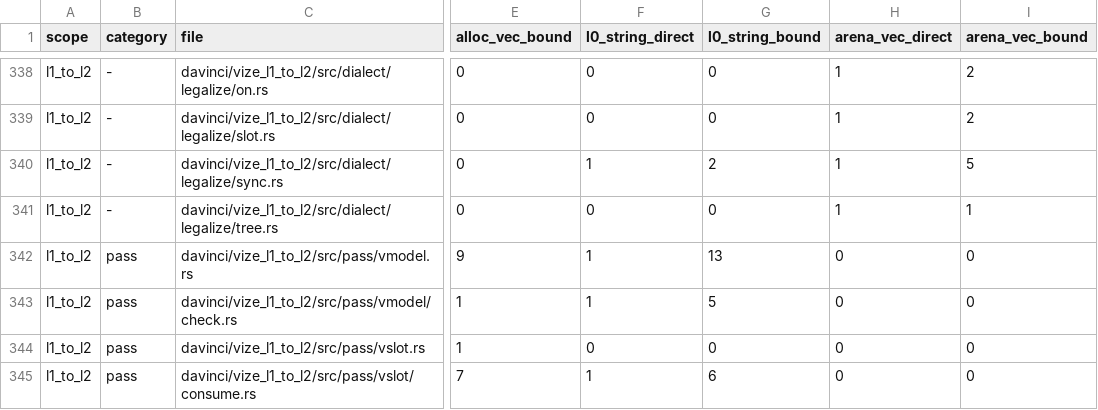
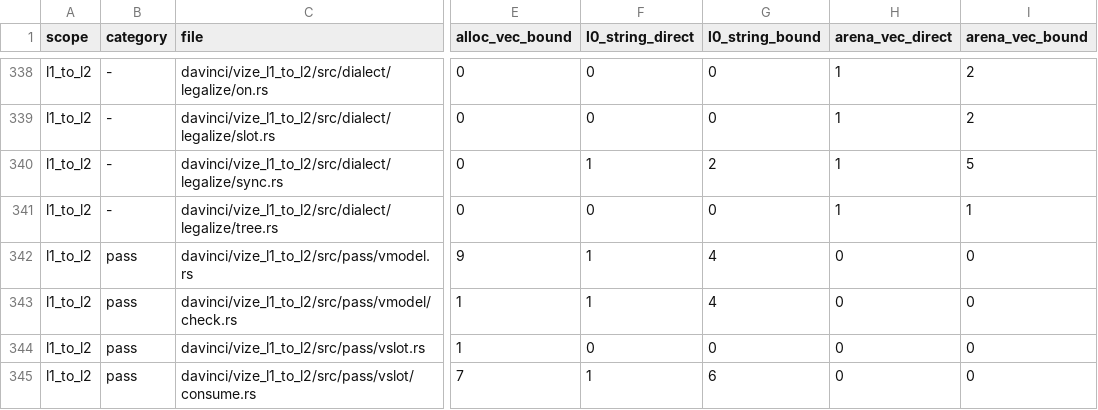
Before and after one commit to ubugeeei-prod/vize, a TSV file: docs/davinci/plan/storage-inventory.tsv, drawn as a sheet; only a part is shown, gaps mark what is left out; the diff names each change by its address in the sheet, - before the commit and + after, or states it on an @@ line.

```diff
--- a/docs/davinci/plan/storage-inventory.tsv
+++ b/docs/davinci/plan/storage-inventory.tsv
-G342 (l0_string_bound): 13
+G342 (l0_string_bound): 4
-G343 (l0_string_bound): 5
+G343 (l0_string_bound): 4
```
